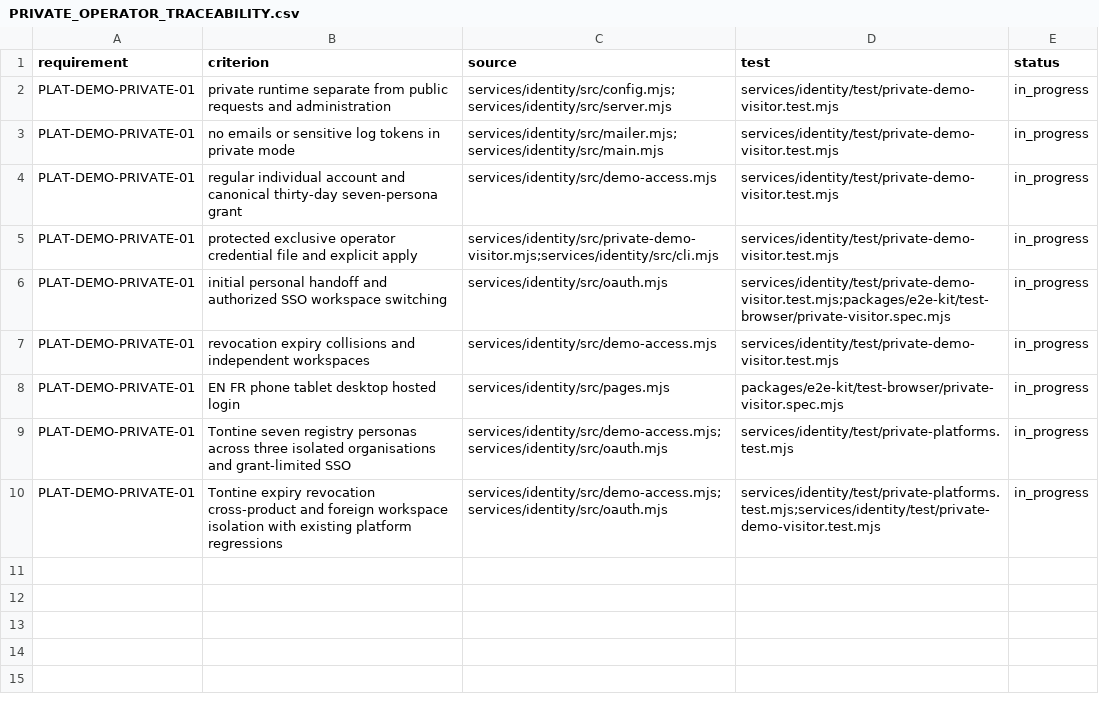
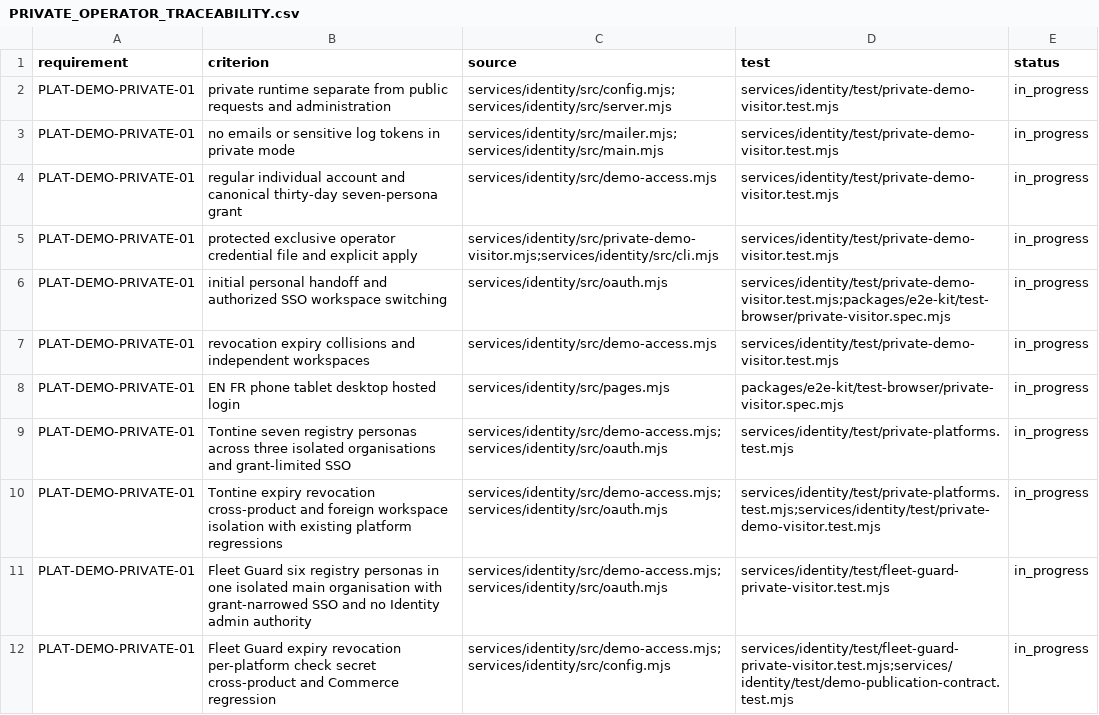
Before and after one commit to ksondo/ads-platform-kit, a CSV file: docs/demo-access/PRIVATE_OPERATOR_TRACEABILITY.csv, drawn as a sheet.

```diff
--- a/docs/demo-access/PRIVATE_OPERATOR_TRACEABILITY.csv
+++ b/docs/demo-access/PRIVATE_OPERATOR_TRACEABILITY.csv
@@ -10 +10,3 @@ PLAT-DEMO-PRIVATE-01,Tontine seven registry personas across three isolated organ
 PLAT-DEMO-PRIVATE-01,Tontine expiry revocation cross-product and foreign workspace isolation with existing platform regressions,services/identity/src/demo-access.mjs;services/identity/src/oauth.mjs,services/identity/test/private-platforms.test.mjs;services/identity/test/private-demo-visitor.test.mjs,in_progress
+PLAT-DEMO-PRIVATE-01,Fleet Guard six registry personas in one isolated main organisation with grant-narrowed SSO and no Identity admin authority,services/identity/src/demo-access.mjs;services/identity/src/oauth.mjs,services/identity/test/fleet-guard-private-visitor.test.mjs,in_progress
+PLAT-DEMO-PRIVATE-01,Fleet Guard expiry revocation per-platform check secret cross-product and Commerce regression,services/identity/src/demo-access.mjs;services/identity/src/config.mjs,services/identity/test/fleet-guard-private-visitor.test.mjs;services/identity/test/demo-publication-contract.test.mjs,in_progress
```
Also changed, not shown: 16 other files.
